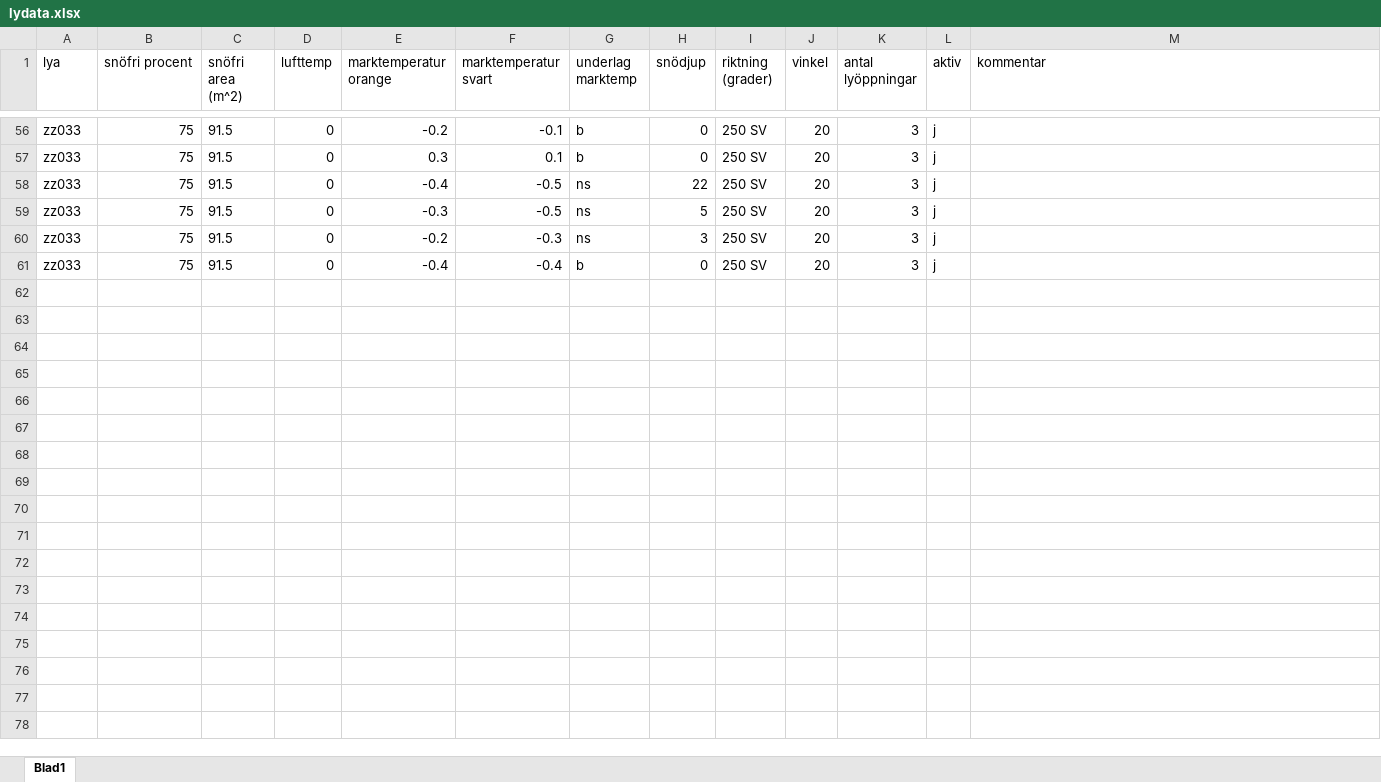
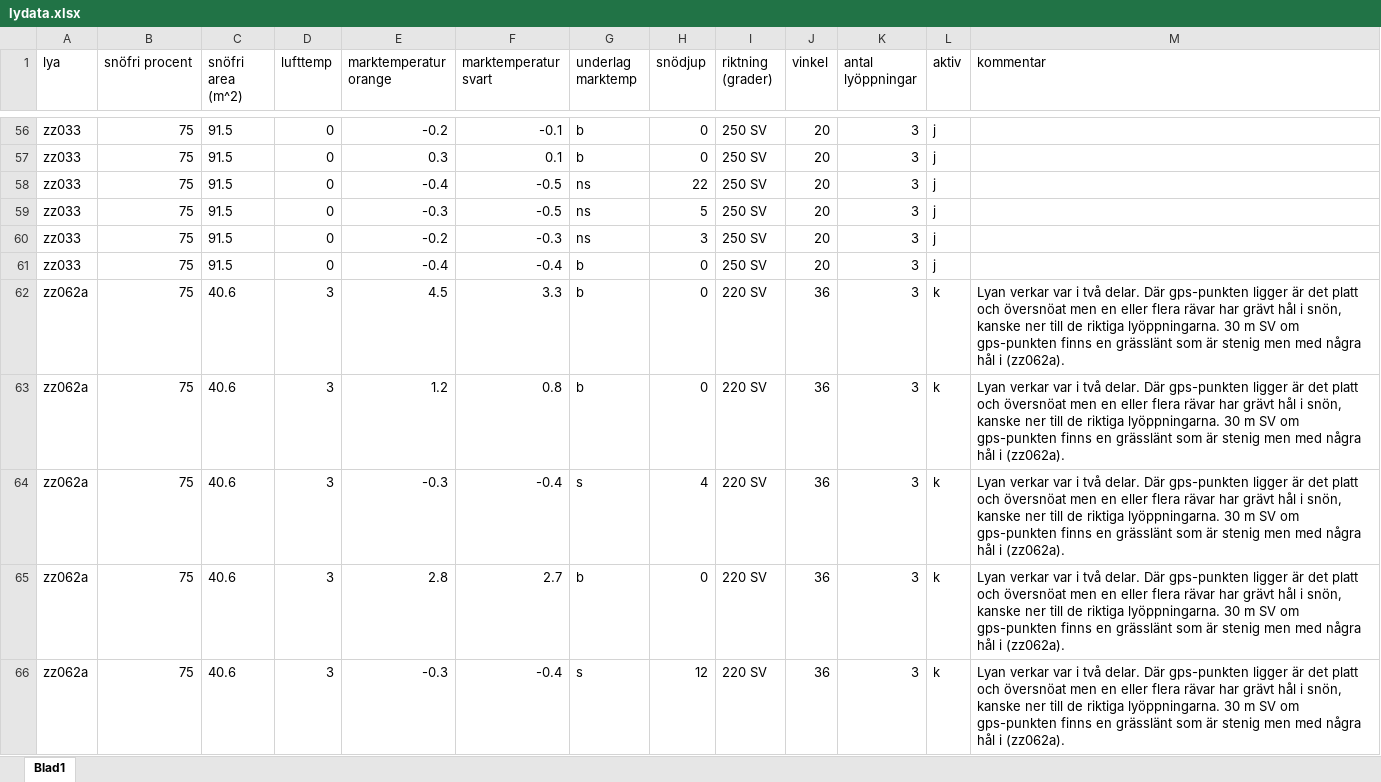
Before and after one commit to torhanssonfrank/Den-selection, an Excel workbook: Rawdata/lydata.xlsx, sheet Blad1, drawn as a sheet; only a part is shown, gaps mark what is left out; values as stored, in another font and other column widths than the file's, no borders; the diff covers the shown part only; the diff names each change by its address in the sheet, - before the commit and + after, or states it on an @@ line.

Commit message:
zz062 klar

```diff
--- a/Rawdata/lydata.xlsx (sheet Blad1)
+++ b/Rawdata/lydata.xlsx (sheet Blad1)
+row 62: zz062a | 75 | 40.6 | 3 | 4.5 | 3.3 | b | 0 | 220 SV | 36 | 3 | k | Lyan verkar var i två delar. Där gps-punkten ligger är det platt och översnöat men en eller flera rävar har grävt hål i snön, kanske ner till de riktiga lyöppningarna. 30 m SV om gps-punkten finns en grässlänt som är stenig men med några hål i (zz062a).
+row 63: zz062a | 75 | 40.6 | 3 | 1.2 | 0.8 | b | 0 | 220 SV | 36 | 3 | k | Lyan verkar var i två delar. Där gps-punkten ligger är det platt och översnöat men en eller flera rävar har grävt hål i snön, kanske ner till de riktiga lyöppningarna. 30 m SV om gps-punkten finns en grässlänt som är stenig men med några hål i (zz062a).
+row 64: zz062a | 75 | 40.6 | 3 | -0.3 | -0.4 | s | 4 | 220 SV | 36 | 3 | k | Lyan verkar var i två delar. Där gps-punkten ligger är det platt och översnöat men en eller flera rävar har grävt hål i snön, kanske ner till de riktiga lyöppningarna. 30 m SV om gps-punkten finns en grässlänt som är stenig men med några hål i (zz062a).
+row 65: zz062a | 75 | 40.6 | 3 | 2.8 | 2.7 | b | 0 | 220 SV | 36 | 3 | k | Lyan verkar var i två delar. Där gps-punkten ligger är det platt och översnöat men en eller flera rävar har grävt hål i snön, kanske ner till de riktiga lyöppningarna. 30 m SV om gps-punkten finns en grässlänt som är stenig men med några hål i (zz062a).
+row 66: zz062a | 75 | 40.6 | 3 | -0.3 | -0.4 | s | 12 | 220 SV | 36 | 3 | k | Lyan verkar var i två delar. Där gps-punkten ligger är det platt och översnöat men en eller flera rävar har grävt hål i snön, kanske ner till de riktiga lyöppningarna. 30 m SV om gps-punkten finns en grässlänt som är stenig men med några hål i (zz062a).
```
Also changed, not shown: 15 added rows and 10 edited cells elsewhere in this sheet.
